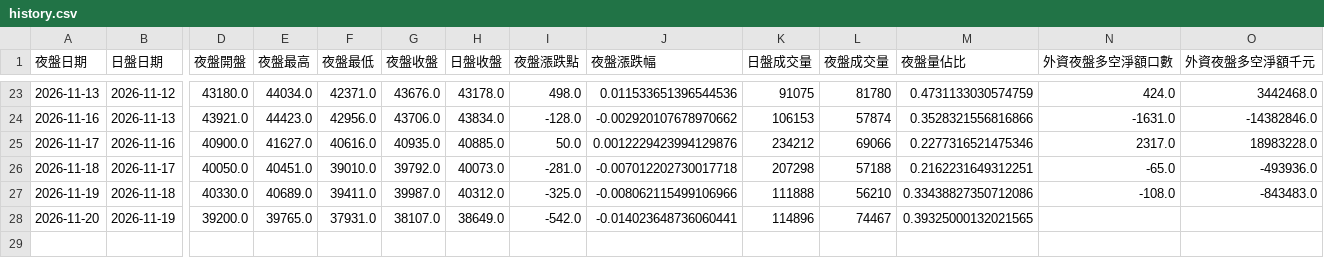
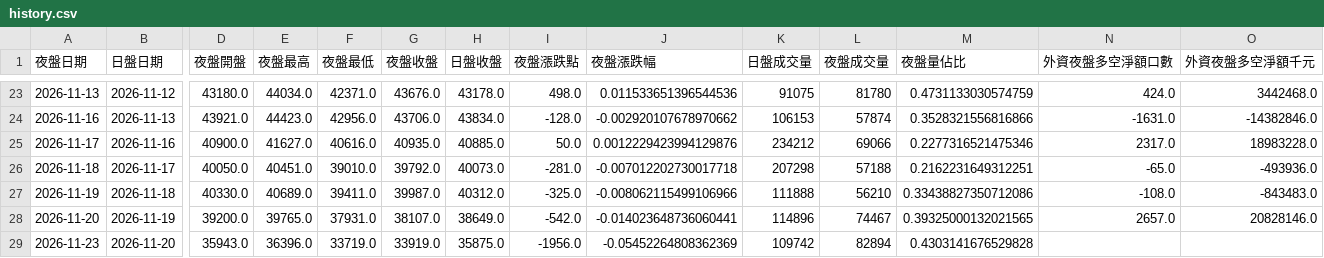
Before and after one commit to jenny-smart/investment-system, a CSV file: data/night_futures/history.csv, drawn as a sheet; only a part is shown, gaps mark what is left out; rows hold the shown columns only; the diff names each change by its address in the sheet, - before the commit and + after, or states it on an @@ line.

```diff
--- a/data/night_futures/history.csv
+++ b/data/night_futures/history.csv
-N28 (外資夜盤多空淨額口數): (empty)
+N28 (外資夜盤多空淨額口數): 2657.0
-O28 (外資夜盤多空淨額千元): (empty)
+O28 (外資夜盤多空淨額千元): 20828146.0
+row 29: 2026-11-23 | 2026-11-20 | 35943.0 | 36396.0 | 33719.0 | 33919.0 | 35875.0 | -1956.0 | -0.05452264808362369 | 109742 | 82894 | 0.4303141676529828
```
Also changed, not shown: 1 other file.
